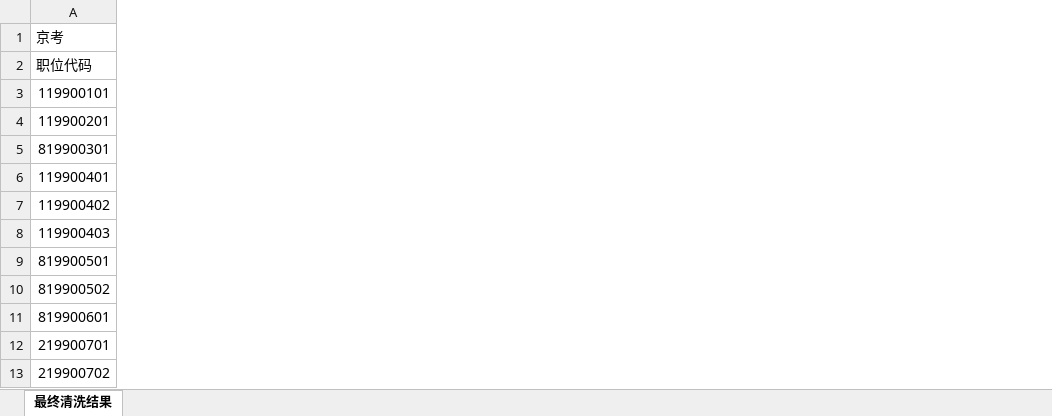
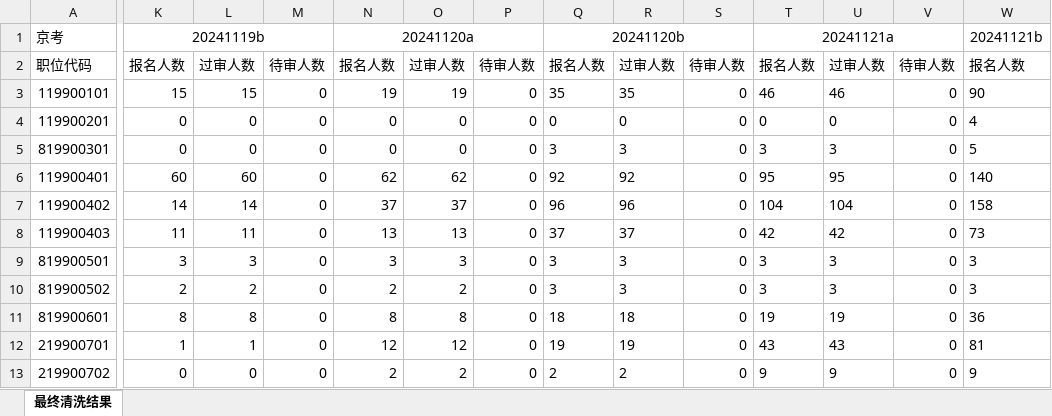
Before and after one commit to defeng-hub/data-clearing, an Excel workbook: jingkao-2025quxian/2025quxian.xlsx, sheet 最终清洗结果, drawn as a sheet; only a part is shown, gaps mark what is left out; values as stored, in another font and other column widths than the file's, no borders; the diff covers the shown part only; the diff names each change by its address in the sheet, - before the commit and + after, or states it on an @@ line.

```diff
--- a/jingkao-2025quxian/2025quxian.xlsx (sheet 最终清洗结果)
+++ b/jingkao-2025quxian/2025quxian.xlsx (sheet 最终清洗结果)
+column K, rows 1-13: 20241119b | 报名人数 | 15 | 0 | 0 | 60 | 14 | 11 | 3 | 2 | 8 | 1 | 0
+column L, rows 2-13: 过审人数 | 15 | 0 | 0 | 60 | 14 | 11 | 3 | 2 | 8 | 1 | 0
+column M, rows 2-13: 待审人数 | 0 | 0 | 0 | 0 | 0 | 0 | 0 | 0 | 0 | 0 | 0
+column N, rows 1-13: 20241120a | 报名人数 | 19 | 0 | 0 | 62 | 37 | 13 | 3 | 2 | 8 | 12 | 2
+column O, rows 2-13: 过审人数 | 19 | 0 | 0 | 62 | 37 | 13 | 3 | 2 | 8 | 12 | 2
+column P, rows 2-13: 待审人数 | 0 | 0 | 0 | 0 | 0 | 0 | 0 | 0 | 0 | 0 | 0
+column Q, rows 1-13: 20241120b | 报名人数 | 35 | 0 | 3 | 92 | 96 | 37 | 3 | 3 | 18 | 19 | 2
+column R, rows 2-13: 过审人数 | 35 | 0 | 3 | 92 | 96 | 37 | 3 | 3 | 18 | 19 | 2
+column S, rows 2-13: 待审人数 | 0 | 0 | 0 | 0 | 0 | 0 | 0 | 0 | 0 | 0 | 0
+column T, rows 1-13: 20241121a | 报名人数 | 46 | 0 | 3 | 95 | 104 | 42 | 3 | 3 | 19 | 43 | 9
+column U, rows 2-13: 过审人数 | 46 | 0 | 3 | 95 | 104 | 42 | 3 | 3 | 19 | 43 | 9
+column V, rows 2-13: 待审人数 | 0 | 0 | 0 | 0 | 0 | 0 | 0 | 0 | 0 | 0 | 0
+column W, rows 1-13: 20241121b | 报名人数 | 90 | 4 | 5 | 140 | 158 | 73 | 3 | 3 | 36 | 81 | 9
```
Also changed, not shown: 5 added columns and 3 edited cells elsewhere in this sheet, 7 other files.
